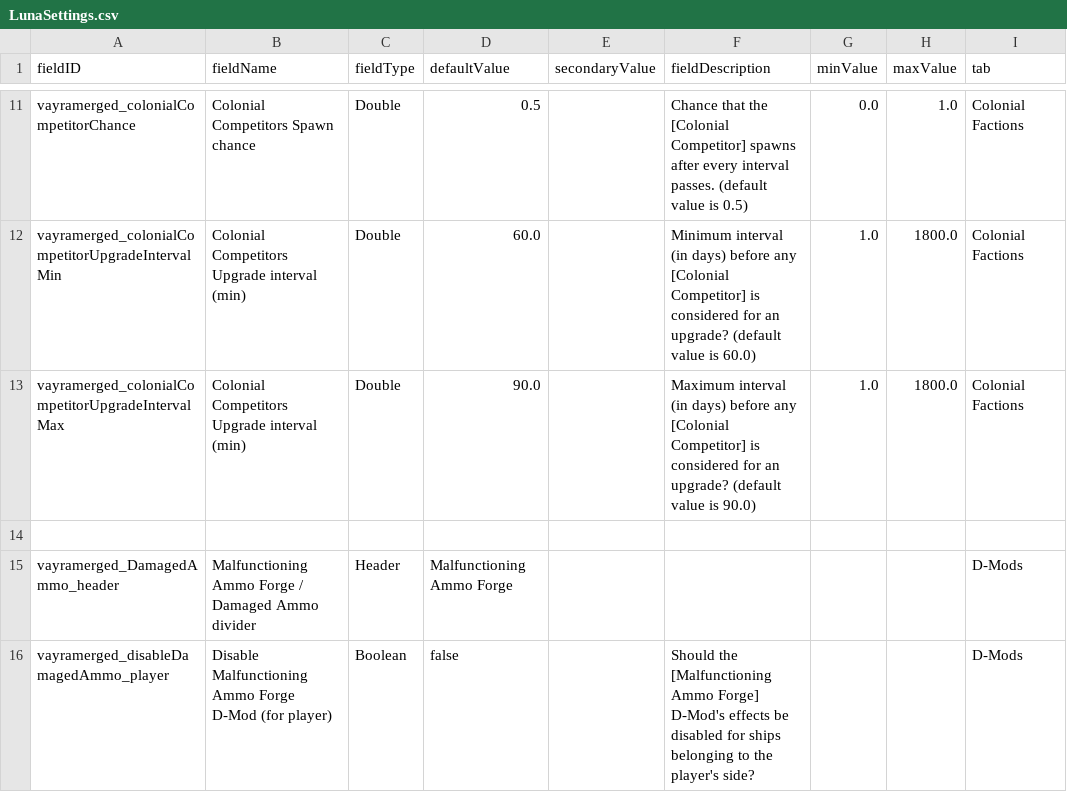
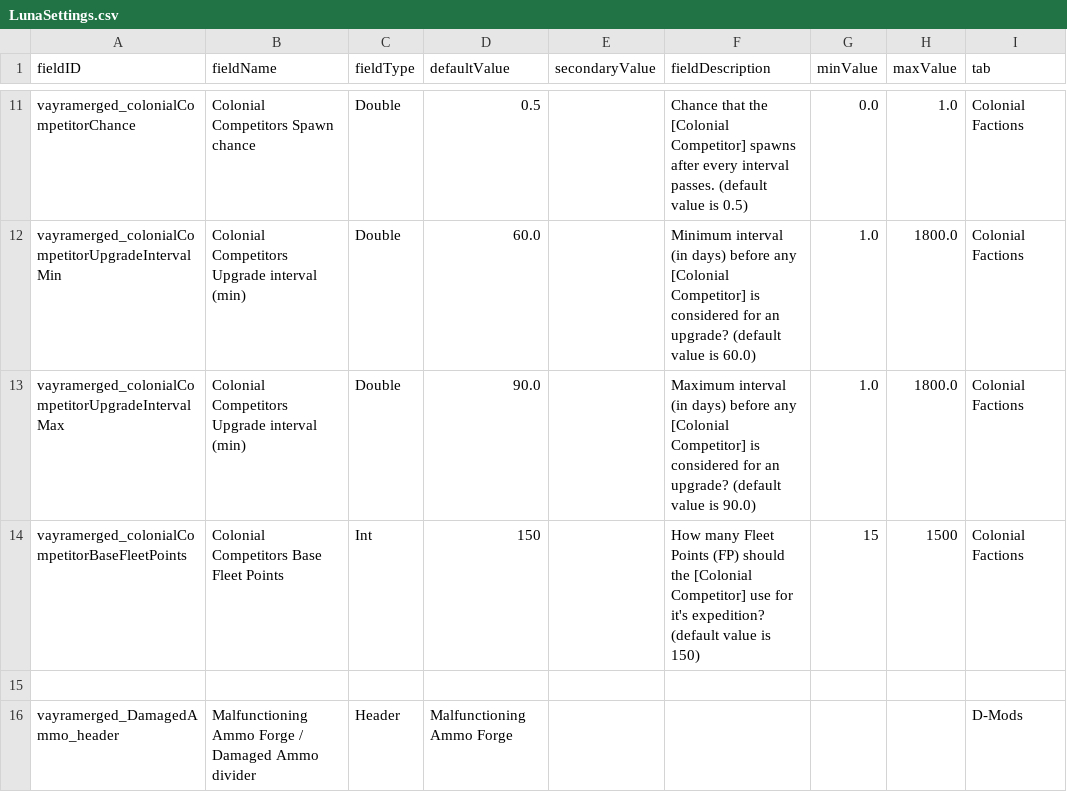
Before and after one commit to RkShaRkz/Starsector-IntelliJ-Template, a CSV file: src/data/config/LunaSettings.csv, drawn as a sheet; only a part is shown, gaps mark what is left out; the shorter side is filled out with more unchanged rows.

Commit message:
Expose the colonial expedition base fleetpoints through LunaSettings
The idea is (well, was) to just expose the BASE_FLEET_POINTS and make it parametrizable
but unfortunatelly a few more changes crept in since I haven't commited in time...

The rest of the changes is nothing too significant, mostly simplifying some if() clauses,
adding a few more logs and those sort of things.

```diff
--- a/src/data/config/LunaSettings.csv
+++ b/src/data/config/LunaSettings.csv
@@ -13,2 +13,3 @@ vayramerged_colonialCompetitorUpgradeIntervalMin,Colonial Competitors Upgrade in
 vayramerged_colonialCompetitorUpgradeIntervalMax,Colonial Competitors Upgrade interval (min),Double,90.0,,Maximum interval (in days) before any [Colonial Competitor] is considered for an upgrade? (default value is 90.0),1.0,1800.0,Colonial Factions
+vayramerged_colonialCompetitorBaseFleetPoints,Colonial Competitors Base Fleet Points,Int,150,,How many Fleet Points (FP) should the [Colonial Competitor] use for it's expedition? (default value is 150),15,1500,Colonial Factions
 ,,,,,,,,
```
Also changed, not shown: 4 other files.
